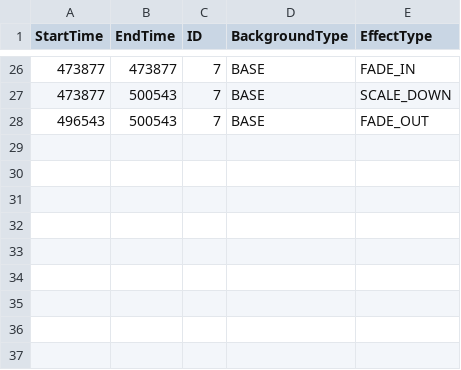
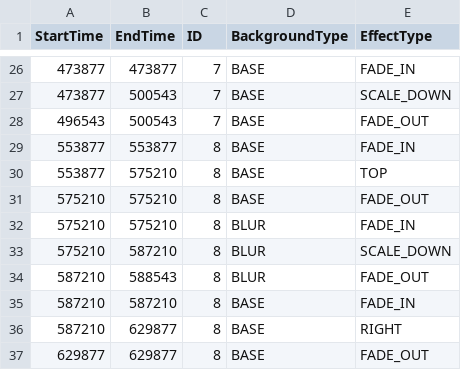
Before and after one commit to ponoyoshi/Pochi00, a CSV file: backgroundData.csv, drawn as a sheet; only a part is shown, gaps mark what is left out.

```diff
--- a/backgroundData.csv
+++ b/backgroundData.csv
@@ -28 +28,10 @@ StartTime,EndTime,ID,BackgroundType,EffectType
 496543,500543,7,BASE,FADE_OUT
+553877,553877,8,BASE,FADE_IN
+553877,575210,8,BASE,TOP
+575210,575210,8,BASE,FADE_OUT
+575210,575210,8,BLUR,FADE_IN
+575210,587210,8,BLUR,SCALE_DOWN
+587210,588543,8,BLUR,FADE_OUT
+587210,587210,8,BASE,FADE_IN
+587210,629877,8,BASE,RIGHT
+629877,629877,8,BASE,FADE_OUT
```
Also changed, not shown: 6 other files.
